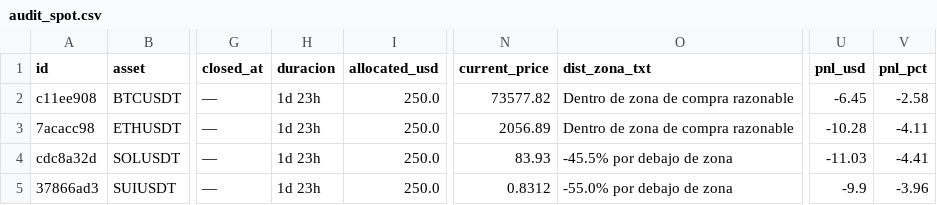
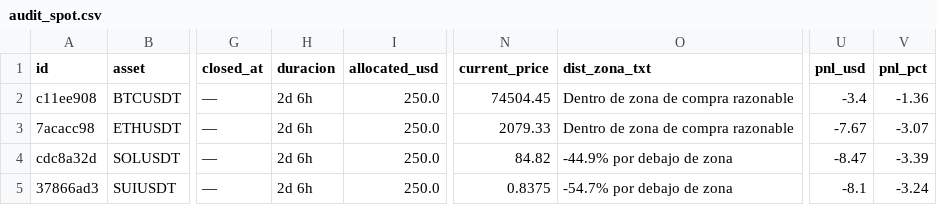
Before and after one commit to juanpabloruizru-boop/quant-arena, a CSV file: ledger/audit_spot.csv, drawn as a sheet; only a part is shown, gaps mark what is left out; the diff names each change by its address in the sheet, - before the commit and + after, or states it on an @@ line.

```diff
--- a/ledger/audit_spot.csv
+++ b/ledger/audit_spot.csv
-H2:H5 (duracion): 1d 23h
+H2:H5 (duracion): 2d 6h
-N2 (current_price): 73577.82
+N2 (current_price): 74504.45
-U2 (pnl_usd): -6.45
+U2 (pnl_usd): -3.4
-V2 (pnl_pct): -2.58
+V2 (pnl_pct): -1.36
-N3 (current_price): 2056.89
+N3 (current_price): 2079.33
-U3 (pnl_usd): -10.28
+U3 (pnl_usd): -7.67
-V3 (pnl_pct): -4.11
+V3 (pnl_pct): -3.07
-N4 (current_price): 83.93
+N4 (current_price): 84.82
-O4 (dist_zona_txt): -45.5% por debajo de zona
+O4 (dist_zona_txt): -44.9% por debajo de zona
-U4 (pnl_usd): -11.03
+U4 (pnl_usd): -8.47
-V4 (pnl_pct): -4.41
+V4 (pnl_pct): -3.39
-N5 (current_price): 0.8312
+N5 (current_price): 0.8375
-O5 (dist_zona_txt): -55.0% por debajo de zona
+O5 (dist_zona_txt): -54.7% por debajo de zona
-U5 (pnl_usd): -9.9
+U5 (pnl_usd): -8.1
-V5 (pnl_pct): -3.96
+V5 (pnl_pct): -3.24
```
Also changed, not shown: ledger/audit_futures.csv, ledger/trades_statistical_log.csv, 4 other files.
